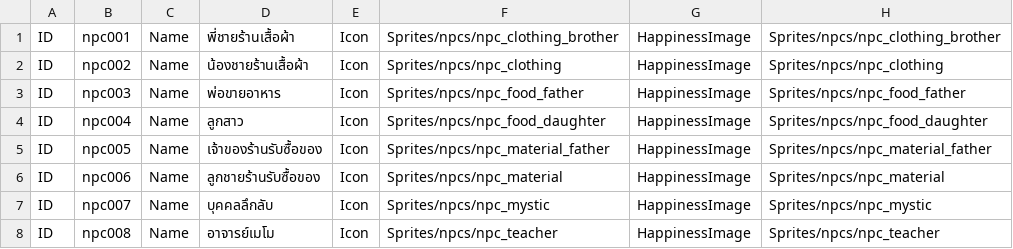
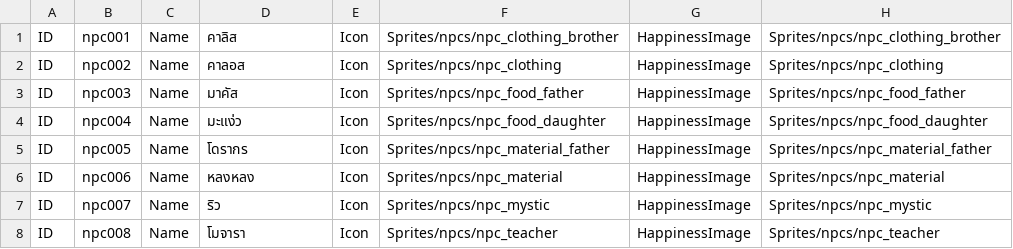
Before and after one commit to Theerapon/Senior-Project-THE-GAME-DEVELOPER-STUDENT-DIARY, a CSV file: Assets/Resources/Files/NPCs.csv, drawn as a sheet; only a part is shown; the diff names each change by its address in the sheet, - before the commit and + after, or states it on an @@ line.

```diff
--- a/Assets/Resources/Files/NPCs.csv
+++ b/Assets/Resources/Files/NPCs.csv
-D1: พี่ชายร้านเสื้อผ้า
+D1: คาลิส
-D2: น้องชายร้านเสื้อผ้า
+D2: คาลอส
-D3: พ่อขายอาหาร
+D3: มาคัส
-D4: ลูกสาว
+D4: มะแง่ว
-D5: เจ้าของร้านรับซื้อของ
+D5: โดรากร
-D6: ลูกชายร้านรับซื้อของ
+D6: หลงหลง
-D7: บุคคลลึกลับ
+D7: ริว
-D8: อาจารย์เมโม
+D8: โมจารา
```
Also changed, not shown: Assets/Resources/Files/EndGameDialogues.csv, Assets/Resources/Files/StoreItemSets.csv, 24 other files.
